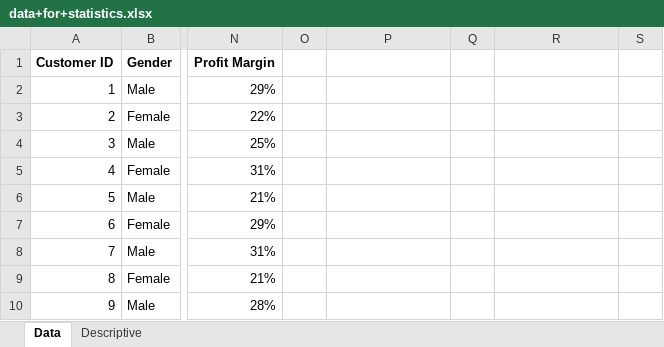
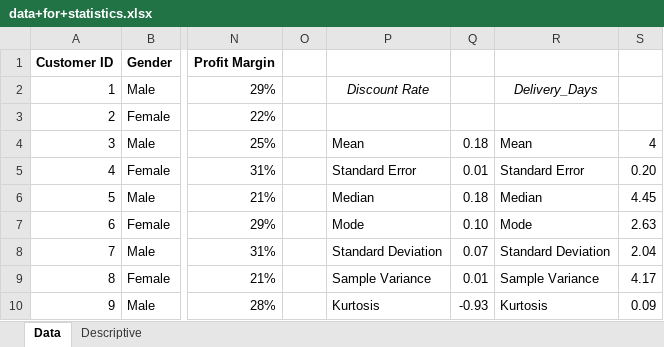
Before and after one commit to tezendra71/DataSciencett, an Excel workbook: Projects/Datasets for Excel/Datasets for excel/data+for+statistics.xlsx, sheet Data, drawn as a sheet; only a part is shown, gaps mark what is left out; values as stored, in another font and other column widths than the file's, no borders; the diff covers the shown part only; the diff names each change by its address in the sheet, - before the commit and + after, or states it on an @@ line.

Commit message:
Update data+for+statistics.xlsx

```diff
--- a/Projects/Datasets for Excel/Datasets for excel/data+for+statistics.xlsx (sheet Data)
+++ b/Projects/Datasets for Excel/Datasets for excel/data+for+statistics.xlsx (sheet Data)
-P2: (empty)
+P2: Discount Rate
-R2: (empty)
+R2: Delivery_Days
-P4: (empty)
+P4: Mean
-Q4: (empty)
+Q4: 0.18
-R4: (empty)
+R4: Mean
-S4: (empty)
+S4: 4
-P5: (empty)
+P5: Standard Error
-Q5: (empty)
+Q5: 0.01
-R5: (empty)
+R5: Standard Error
-S5: (empty)
+S5: 0.20
-P6: (empty)
+P6: Median
-Q6: (empty)
+Q6: 0.18
-R6: (empty)
+R6: Median
-S6: (empty)
+S6: 4.45
-P7: (empty)
+P7: Mode
-Q7: (empty)
+Q7: 0.10
-R7: (empty)
+R7: Mode
-S7: (empty)
+S7: 2.63
-P8: (empty)
+P8: Standard Deviation
-Q8: (empty)
+Q8: 0.07
-R8: (empty)
+R8: Standard Deviation
-S8: (empty)
+S8: 2.04
-P9: (empty)
+P9: Sample Variance
-Q9: (empty)
+Q9: 0.01
-R9: (empty)
+R9: Sample Variance
-S9: (empty)
+S9: 4.17
-P10: (empty)
+P10: Kurtosis
-Q10: (empty)
+Q10: -0.93
-R10: (empty)
+R10: Kurtosis
-S10: (empty)
+S10: 0.09
```
Also changed, not shown: 25 edited cells and merged cells elsewhere in this sheet.
